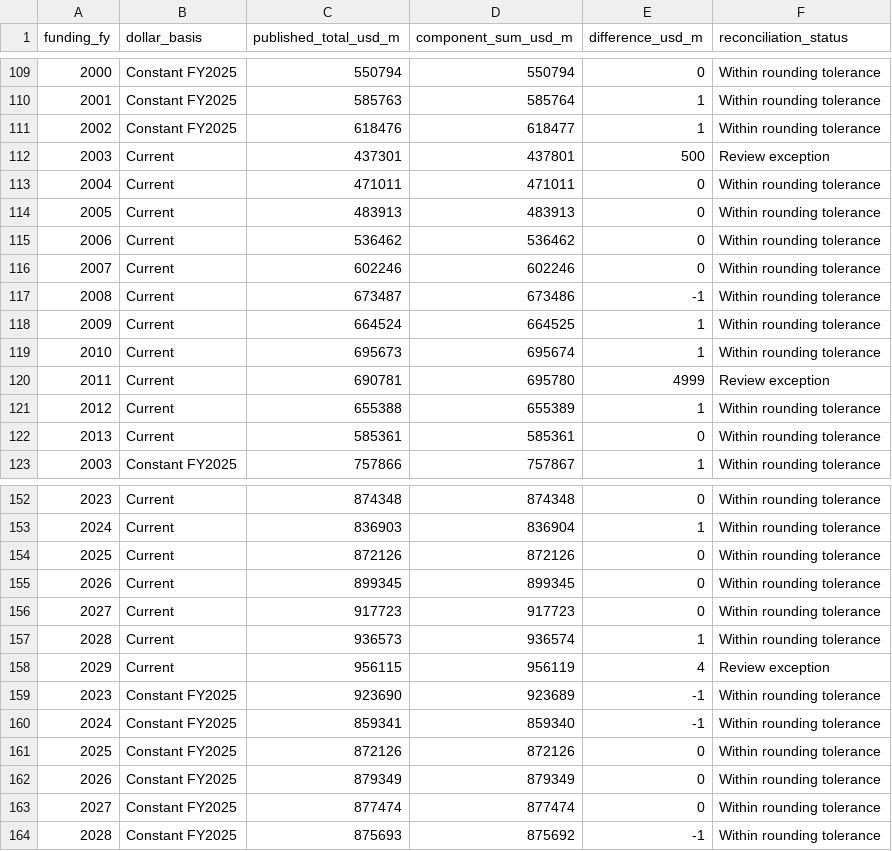
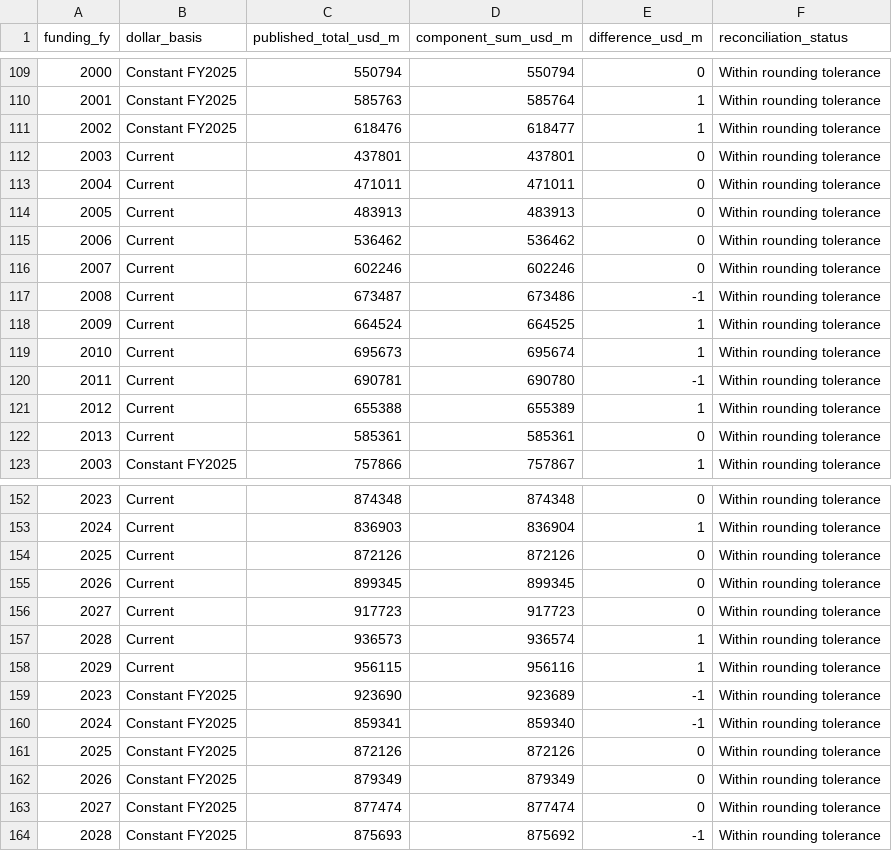
Before and after one commit to pcwebster/ODBA, a CSV file: data/green_book/fy2025/reconciliation.csv, drawn as a sheet; only a part is shown, gaps mark what is left out.

```diff
--- a/data/green_book/fy2025/reconciliation.csv
+++ b/data/green_book/fy2025/reconciliation.csv
@@ -111,3 +111,3 @@ funding_fy,dollar_basis,published_total_usd_m,component_sum_usd_m,difference_usd
 2002,Constant FY2025,618476,618477,1,Within rounding tolerance
-2003,Current,437301,437801,500,Review exception
+2003,Current,437801,437801,0,Within rounding tolerance
 2004,Current,471011,471011,0,Within rounding tolerance
@@ -119,3 +119,3 @@ funding_fy,dollar_basis,published_total_usd_m,component_sum_usd_m,difference_usd
 2010,Current,695673,695674,1,Within rounding tolerance
-2011,Current,690781,695780,4999,Review exception
+2011,Current,690781,690780,-1,Within rounding tolerance
 2012,Current,655388,655389,1,Within rounding tolerance
@@ -157,3 +157,3 @@ funding_fy,dollar_basis,published_total_usd_m,component_sum_usd_m,difference_usd
 2028,Current,936573,936574,1,Within rounding tolerance
-2029,Current,956115,956119,4,Review exception
+2029,Current,956115,956116,1,Within rounding tolerance
 2023,Constant FY2025,923690,923689,-1,Within rounding tolerance
```
Also changed, not shown: data/green_book/fy2025/budget_authority.csv, data/green_book/fy2025/historical_qa_passed.csv, 4 other files.
